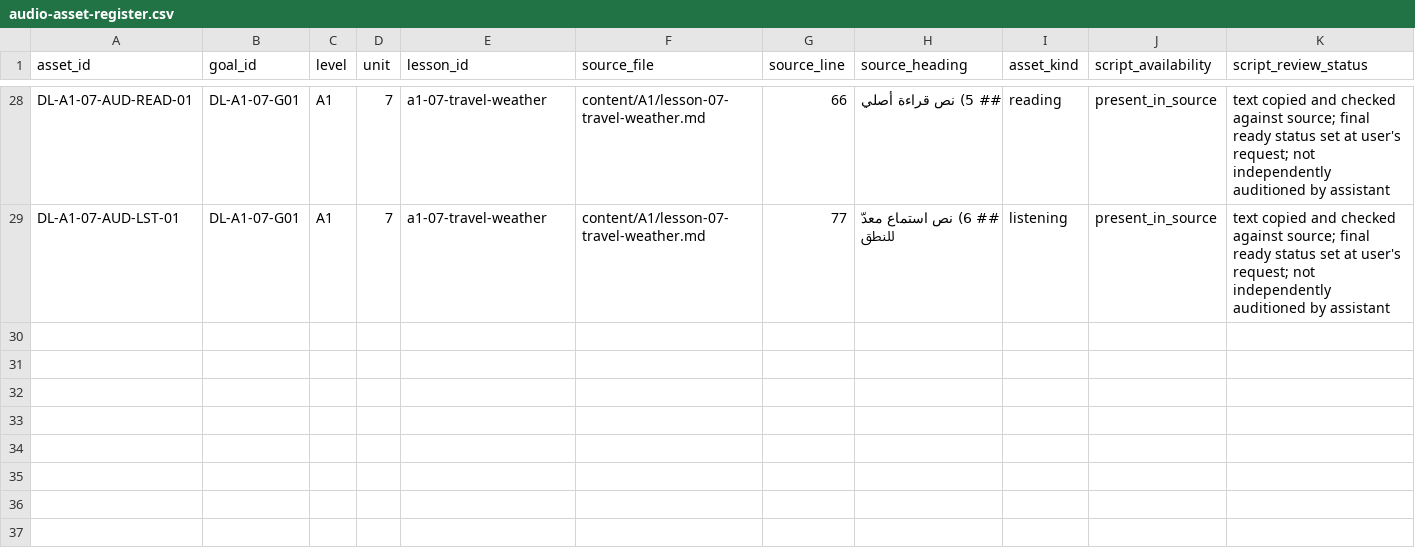
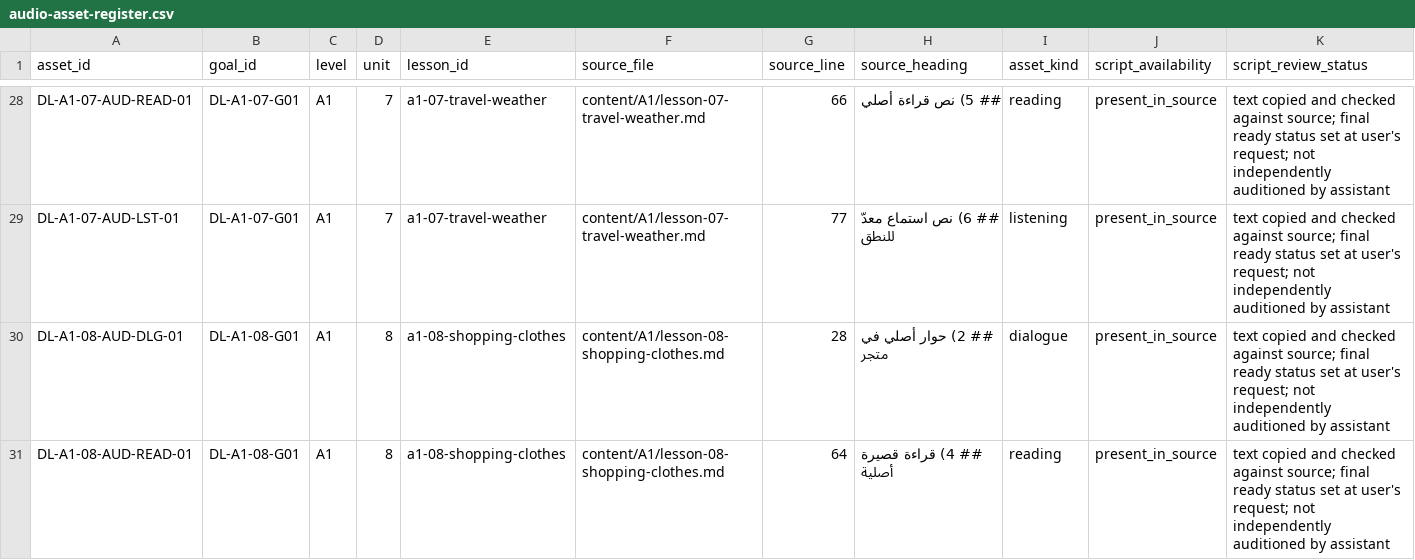
Before and after one commit to naderba69/deutschlern, a CSV file: data/audio-asset-register.csv, drawn as a sheet; only a part is shown, gaps mark what is left out; rows hold the shown columns only; the diff covers the shown part only; the diff names each change by its address in the sheet, - before the commit and + after, or states it on an @@ line.

Commit message:
Add A1.8 and A1.9 audio assets
Co-authored-by: arena-agent <297053741+arena-agent@users.noreply.github.com>

```diff
--- a/data/audio-asset-register.csv
+++ b/data/audio-asset-register.csv
+row 30: DL-A1-08-AUD-DLG-01 | DL-A1-08-G01 | A1 | 8 | a1-08-shopping-clothes | content/A1/lesson-08-shopping-clothes.md | 28 | ## 2) حوار أصلي في متجر | dialogue | present_in_source | text copied and checked against source; final ready status set at user's request; not independently auditioned by assistant
+row 31: DL-A1-08-AUD-READ-01 | DL-A1-08-G01 | A1 | 8 | a1-08-shopping-clothes | content/A1/lesson-08-shopping-clothes.md | 64 | ## 4) قراءة قصيرة أصلية | reading | present_in_source | text copied and checked against source; final ready status set at user's request; not independently auditioned by assistant
```
Also changed, not shown: 2 added rows elsewhere in this file, data/curriculum-file-audit.csv, 21 other files.
